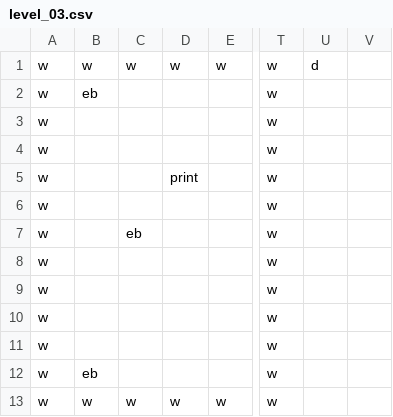
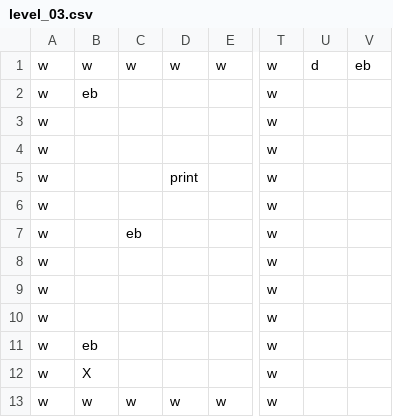
Before and after one commit to jakeard/YouIsAMazeMe, a CSV file: YouIsAMazeMe/levels/level_03.csv, drawn as a sheet; only a part is shown, gaps mark what is left out; the diff names each change by its address in the sheet, - before the commit and + after, or states it on an @@ line.

```diff
--- a/YouIsAMazeMe/levels/level_03.csv
+++ b/YouIsAMazeMe/levels/level_03.csv
-V1: (empty)
+V1: eb
-B11: (empty)
+B11: eb
-B12: eb
+B12: X
```
Also changed, not shown: YouIsAMazeMe/levels/level_00.csv, YouIsAMazeMe/levels/level_01.csv, 4 other files.
